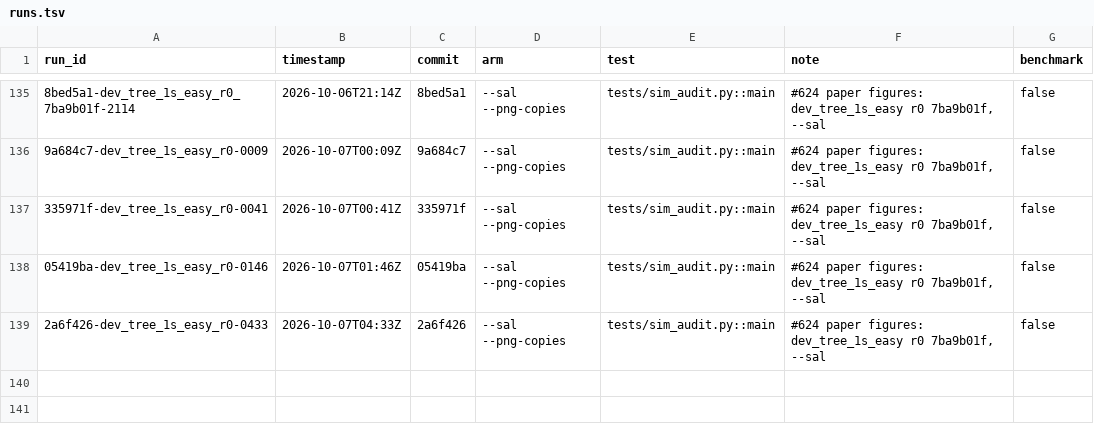
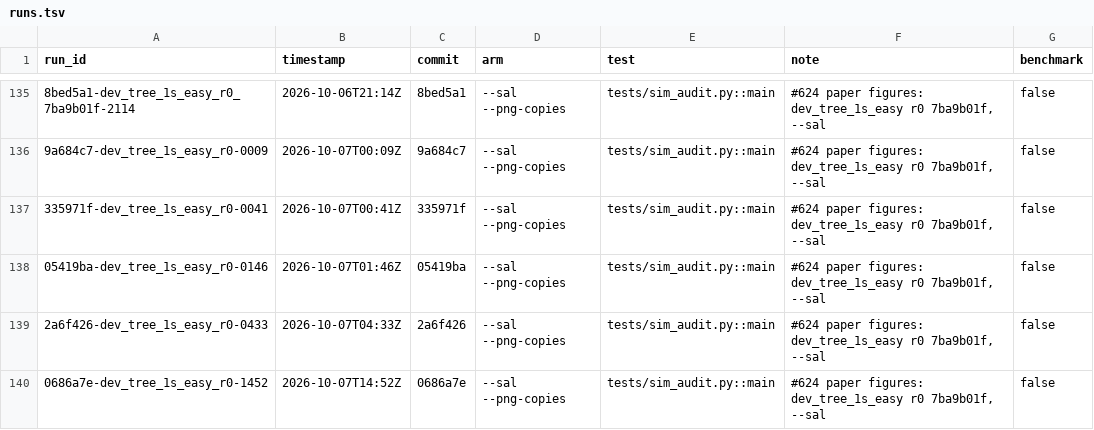
Before and after one commit to michaelJwilson/port, a TSV file: docs/metrics/runs.tsv, drawn as a sheet; only a part is shown, gaps mark what is left out; the diff names each change by its address in the sheet, - before the commit and + after, or states it on an @@ line.

```diff
--- a/docs/metrics/runs.tsv
+++ b/docs/metrics/runs.tsv
+row 140: 0686a7e-dev_tree_1s_easy_r0-1452 | 2026-10-07T14:52Z | 0686a7e | --sal --png-copies | tests/sim_audit.py::main | #624 paper figures: dev_tree_1s_easy r0 7ba9b01f, --sal | false
```
Also changed, not shown: docs/metrics/ledger.tsv, 2 other files.
